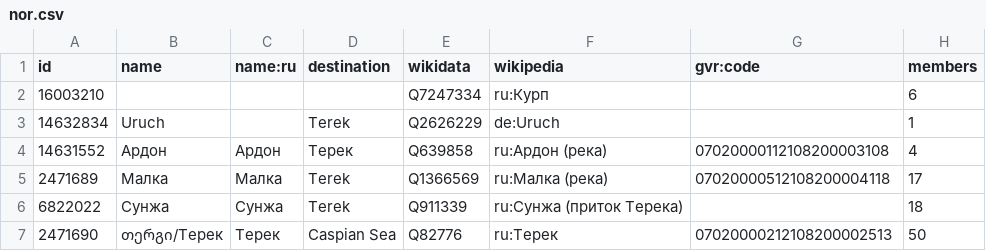
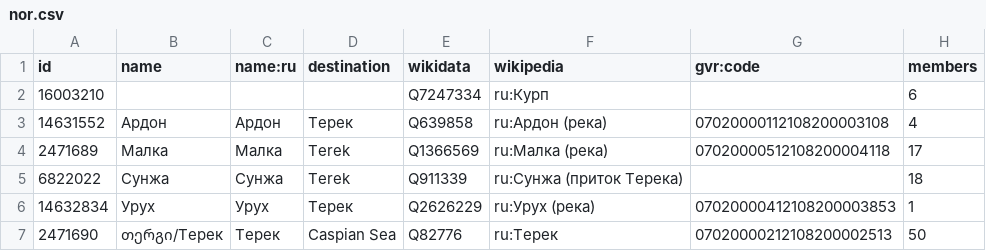
Before and after one commit to sikmir/osm-rivers, a CSV file: nor.csv, drawn as a sheet.

```diff
--- a/nor.csv
+++ b/nor.csv
@@ -2,3 +2,2 @@ id,name,name:ru,destination,wikidata,wikipedia,gvr:code,members
 16003210,,,,"Q7247334","ru:Курп",,6
-14632834,"Uruch",,"Terek","Q2626229","de:Uruch",,1
 14631552,"Ардон","Ардон","Терек","Q639858","ru:Ардон (река)","07020000112108200003108",4
@@ -6,2 +5,3 @@ id,name,name:ru,destination,wikidata,wikipedia,gvr:code,members
 6822022,"Сунжа","Сунжа","Terek","Q911339","ru:Сунжа (приток Терека)",,18
+14632834,"Урух","Урух","Терек","Q2626229","ru:Урух (река)","07020000412108200003853",1
 2471690,"თერგი/Терек","Терек","Caspian Sea","Q82776","ru:Терек","07020000212108200002513",50
```
Also changed, not shown: kab.csv, kya.csv, 26 other files.
